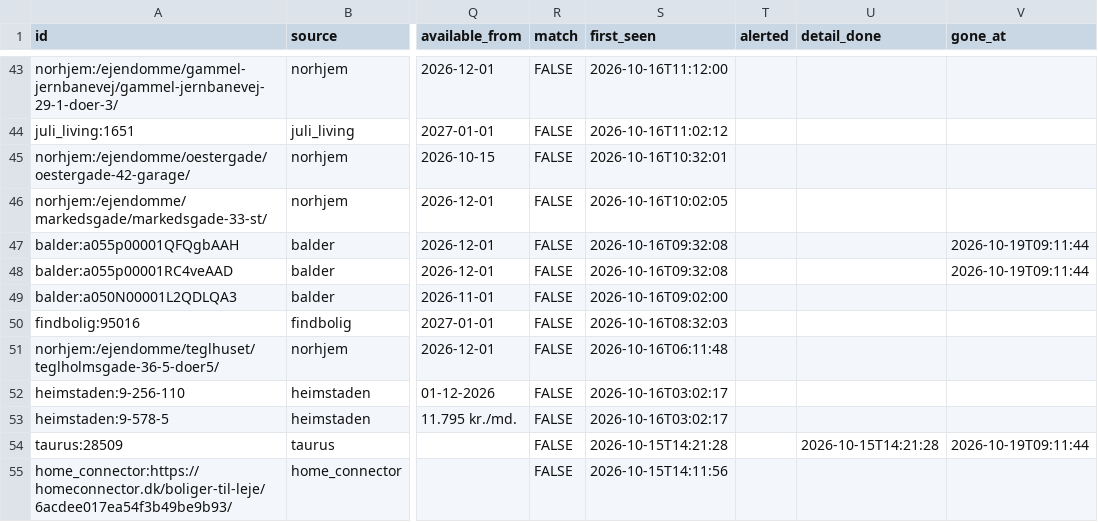
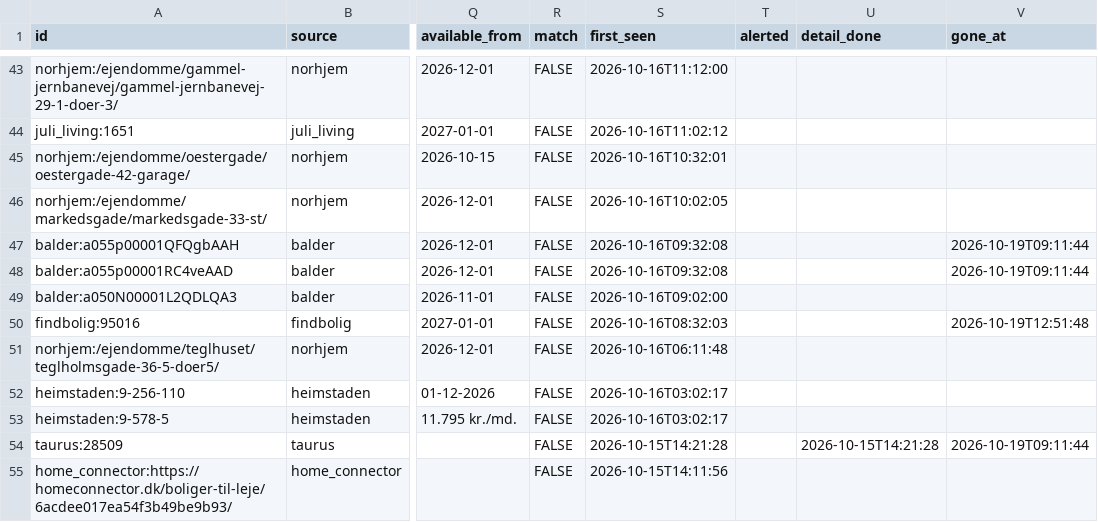
Before and after one commit to chr-heide/cph-rental-monitor, a CSV file: data/listings.csv, drawn as a sheet; only a part is shown, gaps mark what is left out; the diff names each change by its address in the sheet, - before the commit and + after, or states it on an @@ line.

Commit message:
data 2026-10-19T10:54:00Z

```diff
--- a/data/listings.csv
+++ b/data/listings.csv
-V50 (gone_at): (empty)
+V50 (gone_at): 2026-10-19T12:51:48
```
Also changed, not shown: data/site_status.csv.
